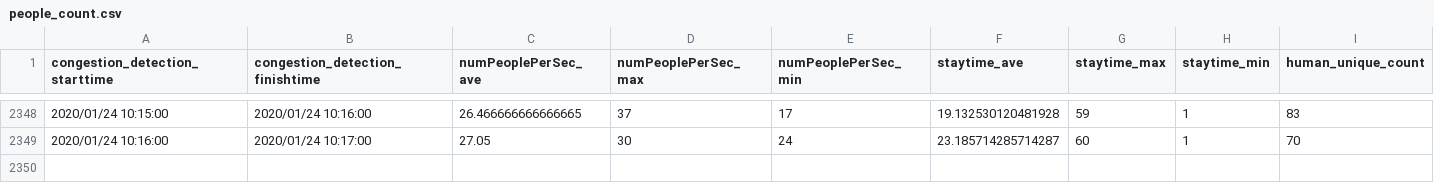
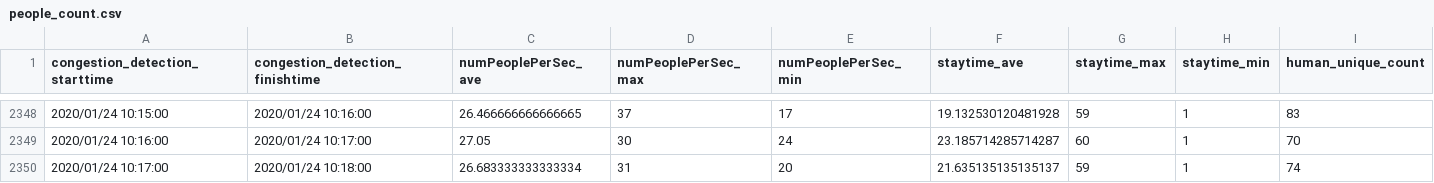
Before and after one commit to necspobar/necspobar.github.io, a CSV file: src/people_count.csv, drawn as a sheet; only a part is shown, gaps mark what is left out; the diff names each change by its address in the sheet, - before the commit and + after, or states it on an @@ line.

Commit message:
"CongestionStatus"

```diff
--- a/src/people_count.csv
+++ b/src/people_count.csv
+row 2350: 2020/01/24 10:17:00 | 2020/01/24 10:18:00 | 26.683333333333334 | 31 | 20 | 21.635135135135137 | 59 | 1 | 74
```
Also changed, not shown: 1 other file.
